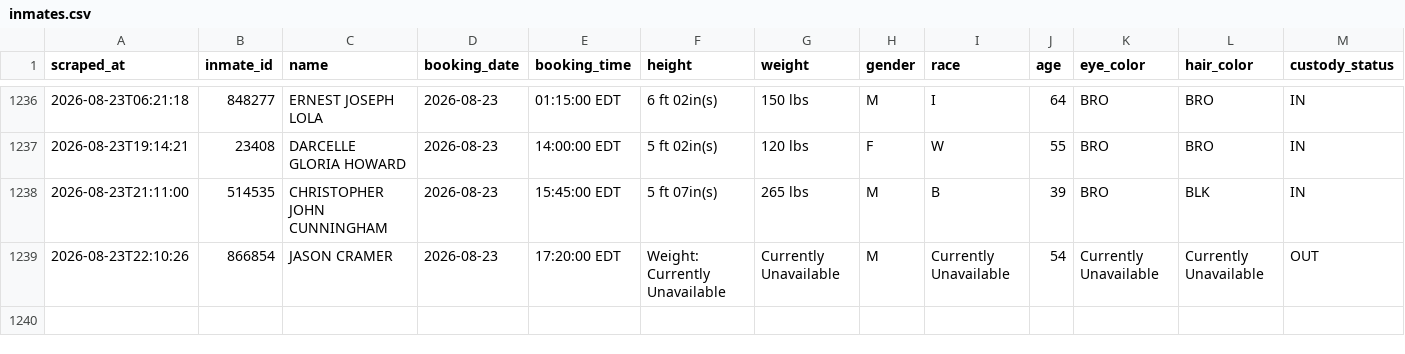
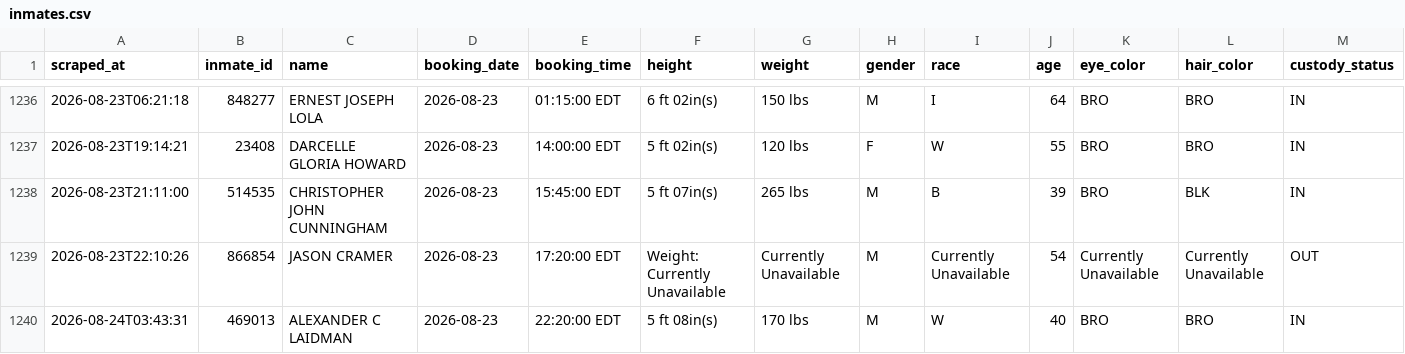
Before and after one commit to sloftus-lab/InmateScraper, a CSV file: inmates.csv, drawn as a sheet; only a part is shown, gaps mark what is left out; rows hold the shown columns only; the diff names each change by its address in the sheet, - before the commit and + after, or states it on an @@ line.

```diff
--- a/inmates.csv
+++ b/inmates.csv
+row 1240: 2026-08-24T03:43:31 | 469013 | ALEXANDER C LAIDMAN | 2026-08-23 | 22:20:00 EDT | 5 ft 08in(s) | 170 lbs | M | W | 40 | BRO | BRO | IN
```
Also changed, not shown: 2 other files.
